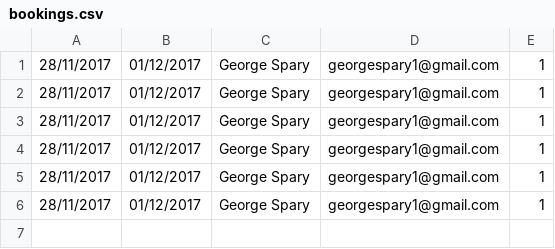
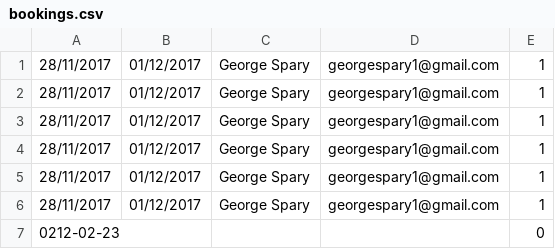
Before and after one commit to SmithyG/hotelSite, a CSV file: static/bookings.csv, drawn as a sheet.

```diff
--- a/static/bookings.csv
+++ b/static/bookings.csv
@@ -6 +6,2 @@
 28/11/2017,01/12/2017,George Spary,georgespary1@gmail.com,1
+0212-02-23,,,,0
```
Also changed, not shown: 7 other files.
